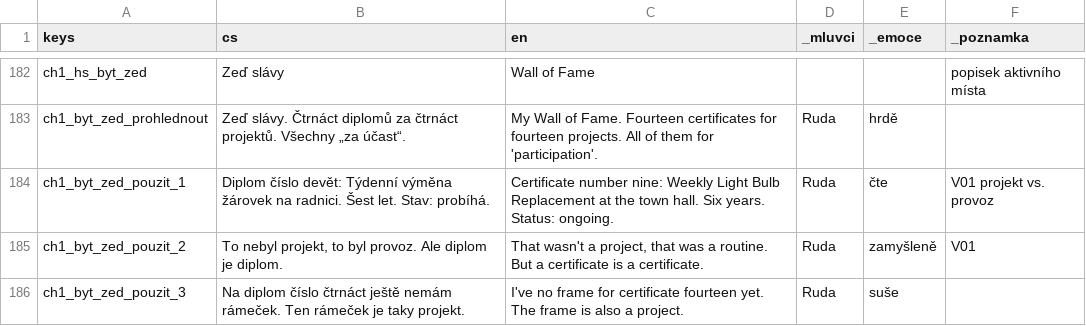
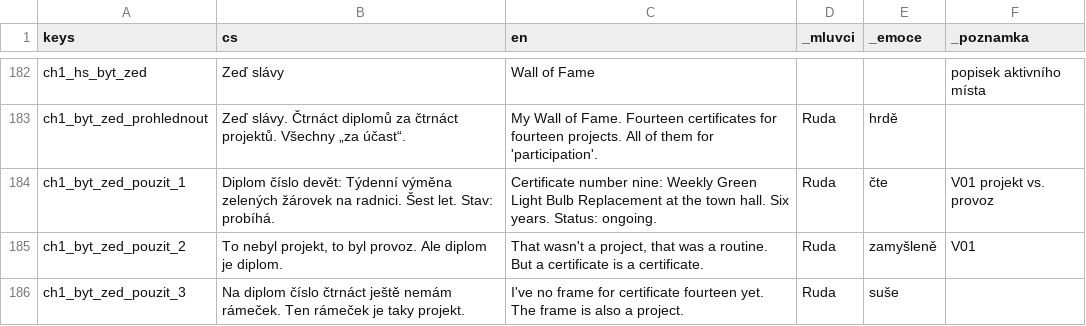
Before and after one commit to miroslavkrupa/games-termin-byl-vcera, a CSV file: hra/texty/texty.csv, drawn as a sheet; only a part is shown, gaps mark what is left out.

```diff
--- a/hra/texty/texty.csv
+++ b/hra/texty/texty.csv
@@ -183,3 +183,3 @@ ch1_hs_byt_zed,Zeď slávy,Wall of Fame,,,popisek aktivního místa
 ch1_byt_zed_prohlednout,Zeď slávy. Čtrnáct diplomů za čtrnáct projektů. Všechny „za účast“.,My Wall of Fame. Fourteen certificates for fourteen projects. All of them for 'participation'.,Ruda,hrdě,
-ch1_byt_zed_pouzit_1,Diplom číslo devět: Týdenní výměna žárovek na radnici. Šest let. Stav: probíhá.,Certificate number nine: Weekly Light Bulb Replacement at the town hall. Six years. Status: ongoing.,Ruda,čte,V01 projekt vs. provoz
+ch1_byt_zed_pouzit_1,Diplom číslo devět: Týdenní výměna zelených žárovek na radnici. Šest let. Stav: probíhá.,Certificate number nine: Weekly Green Light Bulb Replacement at the town hall. Six years. Status: ongoing.,Ruda,čte,V01 projekt vs. provoz
 ch1_byt_zed_pouzit_2,"To nebyl projekt, to byl provoz. Ale diplom je diplom.","That wasn't a project, that was a routine. But a certificate is a certificate.",Ruda,zamyšleně,V01
```
Also changed, not shown: 17 other files.
